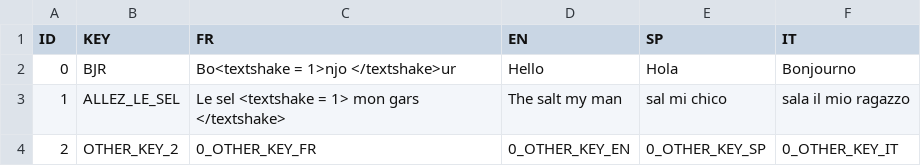
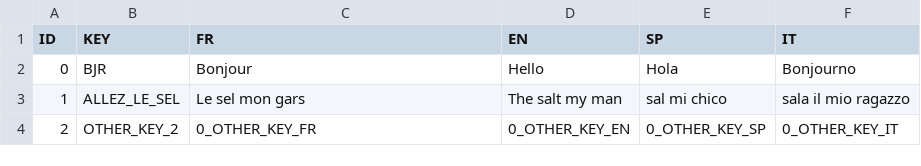
Before and after one commit to DanZo0x/ProjectNarra3D, a CSV file: Assets/[F²O]Packages/DialogSystem/Datas/CSV/Sentences1.csv, drawn as a sheet.

Commit message:
[EDIT] csv again

```diff
--- a/Assets/[F²O]Packages/DialogSystem/Datas/CSV/Sentences1.csv
+++ b/Assets/[F²O]Packages/DialogSystem/Datas/CSV/Sentences1.csv
@@ -1,4 +1,4 @@
 ID;KEY;FR;EN;SP;IT
-0;BJR;Bo<textshake = 1>njo </textshake>ur;Hello;Hola;Bonjourno
-1;ALLEZ_LE_SEL;Le sel <textshake = 1> mon gars </textshake>;The salt my man;sal mi chico;sala il mio ragazzo
+0;BJR;Bonjour;Hello;Hola;Bonjourno
+1;ALLEZ_LE_SEL;Le sel mon gars ;The salt my man;sal mi chico;sala il mio ragazzo
 2;OTHER_KEY_2;0_OTHER_KEY_FR;0_OTHER_KEY_EN;0_OTHER_KEY_SP;0_OTHER_KEY_IT
```
